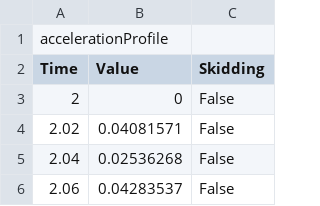
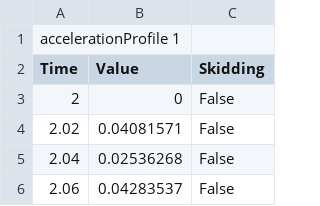
Before and after one commit to corentin-ryr/Path-planning-and-execution, a CSV file: Assets/StreamingAssets/accelerationProfile.csv, drawn as a sheet; only a part is shown.

Commit message:
Working time travel estimation

```diff
--- a/Assets/StreamingAssets/accelerationProfile.csv
+++ b/Assets/StreamingAssets/accelerationProfile.csv
@@ -1,2 +1,2 @@
-accelerationProfile
+accelerationProfile 1
 Time,Value,Skidding
```
Also changed, not shown: 8 other files.
